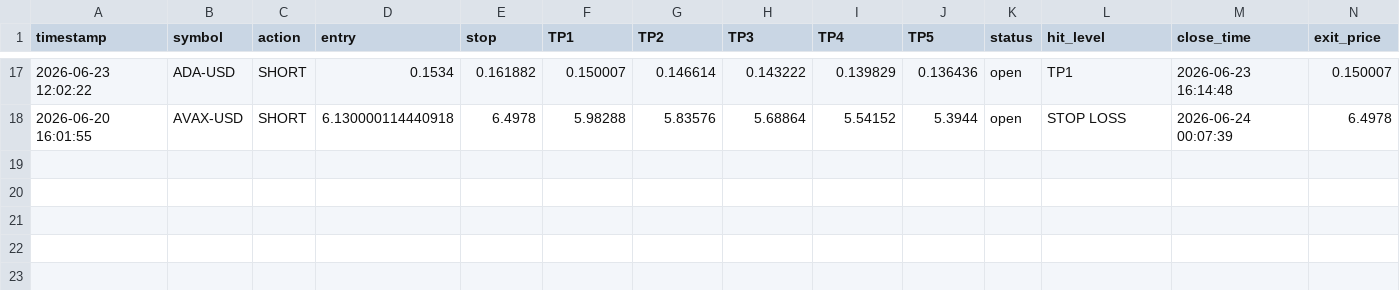
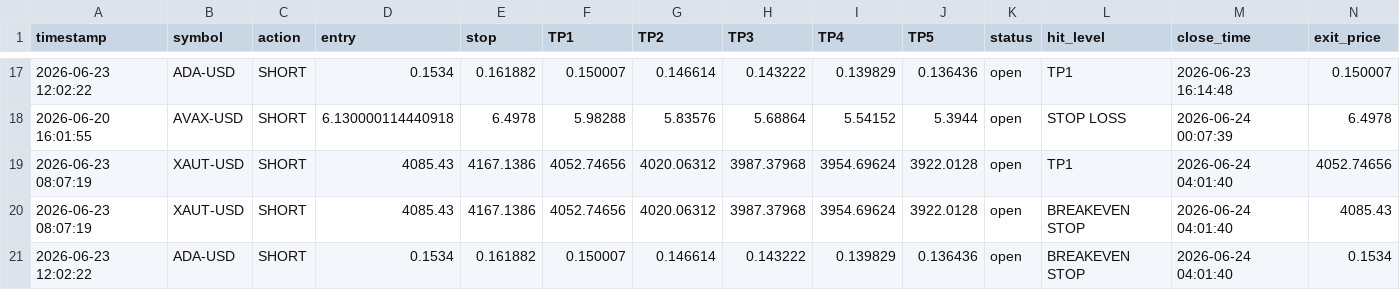
Before and after one commit to mrakbar8175-blip/Crypto-signal-bot, a CSV file: crypto_trade_results.csv, drawn as a sheet; only a part is shown, gaps mark what is left out; rows hold the shown columns only; the diff names each change by its address in the sheet, - before the commit and + after, or states it on an @@ line.

```diff
--- a/crypto_trade_results.csv
+++ b/crypto_trade_results.csv
+row 19: 2026-06-23 08:07:19 | XAUT-USD | SHORT | 4085.43 | 4167.1386 | 4052.74656 | 4020.06312 | 3987.37968 | 3954.69624 | 3922.0128 | open | TP1 | 2026-06-24 04:01:40 | 4052.74656
+row 20: 2026-06-23 08:07:19 | XAUT-USD | SHORT | 4085.43 | 4167.1386 | 4052.74656 | 4020.06312 | 3987.37968 | 3954.69624 | 3922.0128 | open | BREAKEVEN STOP | 2026-06-24 04:01:40 | 4085.43
+row 21: 2026-06-23 12:02:22 | ADA-USD | SHORT | 0.1534 | 0.161882 | 0.150007 | 0.146614 | 0.143222 | 0.139829 | 0.136436 | open | BREAKEVEN STOP | 2026-06-24 04:01:40 | 0.1534
```
Also changed, not shown: crypto_open_trades.csv, crypto_trade_log.csv, 1 other file.
